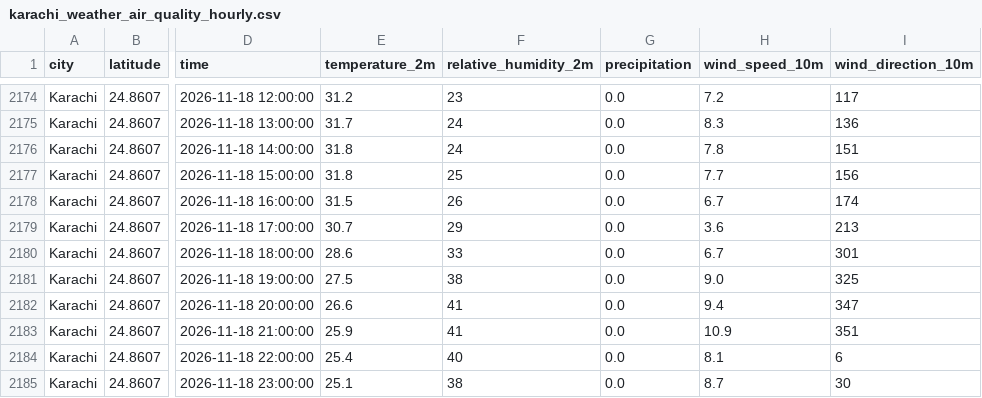
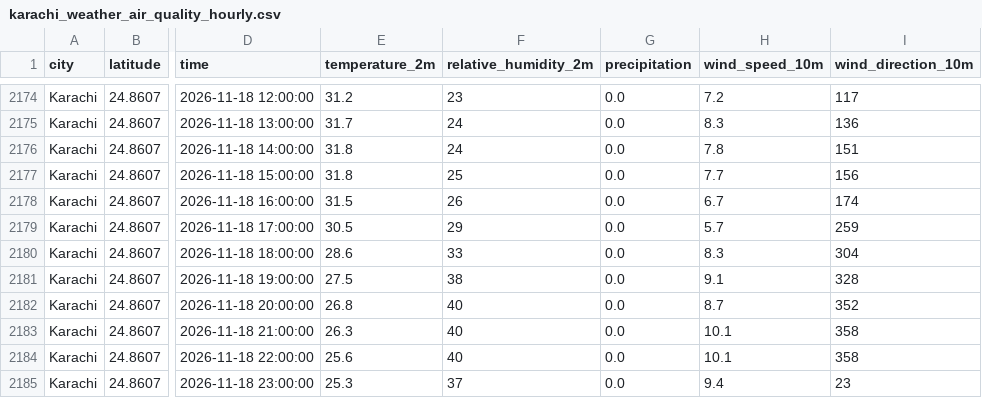
Before and after one commit to khizerrizvi12/Pearls-AQI-Predictor, a CSV file: data/raw/karachi_weather_air_quality_hourly.csv, drawn as a sheet; only a part is shown, gaps mark what is left out; the diff names each change by its address in the sheet, - before the commit and + after, or states it on an @@ line.

```diff
--- a/data/raw/karachi_weather_air_quality_hourly.csv
+++ b/data/raw/karachi_weather_air_quality_hourly.csv
-E2179 (temperature_2m): 30.7
+E2179 (temperature_2m): 30.5
-H2179 (wind_speed_10m): 3.6
+H2179 (wind_speed_10m): 5.7
-I2179 (wind_direction_10m): 213
+I2179 (wind_direction_10m): 259
-H2180 (wind_speed_10m): 6.7
+H2180 (wind_speed_10m): 8.3
-I2180 (wind_direction_10m): 301
+I2180 (wind_direction_10m): 304
-H2181 (wind_speed_10m): 9.0
+H2181 (wind_speed_10m): 9.1
-I2181 (wind_direction_10m): 325
+I2181 (wind_direction_10m): 328
-E2182 (temperature_2m): 26.6
+E2182 (temperature_2m): 26.8
-F2182:F2183 (relative_humidity_2m): 41
+F2182:F2183 (relative_humidity_2m): 40
-H2182 (wind_speed_10m): 9.4
+H2182 (wind_speed_10m): 8.7
-I2182 (wind_direction_10m): 347
+I2182 (wind_direction_10m): 352
-E2183 (temperature_2m): 25.9
+E2183 (temperature_2m): 26.3
-H2183 (wind_speed_10m): 10.9
+H2183 (wind_speed_10m): 10.1
-I2183 (wind_direction_10m): 351
+I2183 (wind_direction_10m): 358
-E2184 (temperature_2m): 25.4
+E2184 (temperature_2m): 25.6
-H2184 (wind_speed_10m): 8.1
+H2184 (wind_speed_10m): 10.1
-I2184 (wind_direction_10m): 6
+I2184 (wind_direction_10m): 358
-E2185 (temperature_2m): 25.1
+E2185 (temperature_2m): 25.3
-F2185 (relative_humidity_2m): 38
+F2185 (relative_humidity_2m): 37
-H2185 (wind_speed_10m): 8.7
+H2185 (wind_speed_10m): 9.4
-I2185 (wind_direction_10m): 30
+I2185 (wind_direction_10m): 23
```
Also changed, not shown: data/processed/model_metrics.csv.
